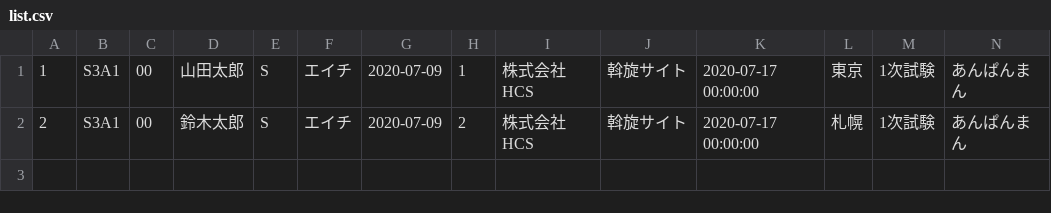
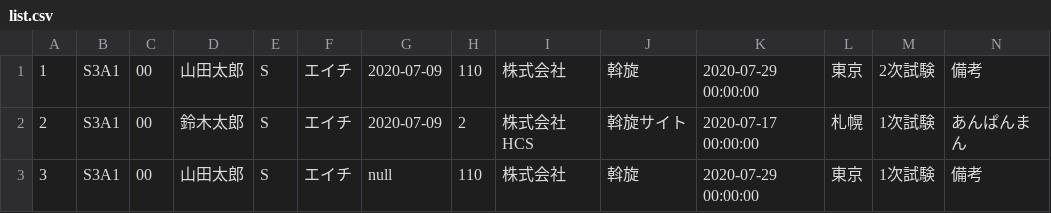
Before and after one commit to ryosei1234/jobManagement, a CSV file: list.csv, drawn as a sheet.

```diff
--- a/list.csv
+++ b/list.csv
@@ -1,2 +1,3 @@
-1,S3A1,00,山田太郎,S,エイチ,2020-07-09,1,株式会社HCS,斡旋サイト,2020-07-17 00:00:00,東京,1次試験,あんぱんまん
+1,S3A1,00,山田太郎,S,エイチ,2020-07-09,110,株式会社,斡旋,2020-07-29 00:00:00,東京,2次試験,備考
 2,S3A1,00,鈴木太郎,S,エイチ,2020-07-09,2,株式会社HCS,斡旋サイト,2020-07-17 00:00:00,札幌,1次試験,あんぱんまん
+3,S3A1,00,山田太郎,S,エイチ,null,110,株式会社,斡旋,2020-07-29 00:00:00,東京,1次試験,備考
```
Also changed, not shown: 10 other files.
